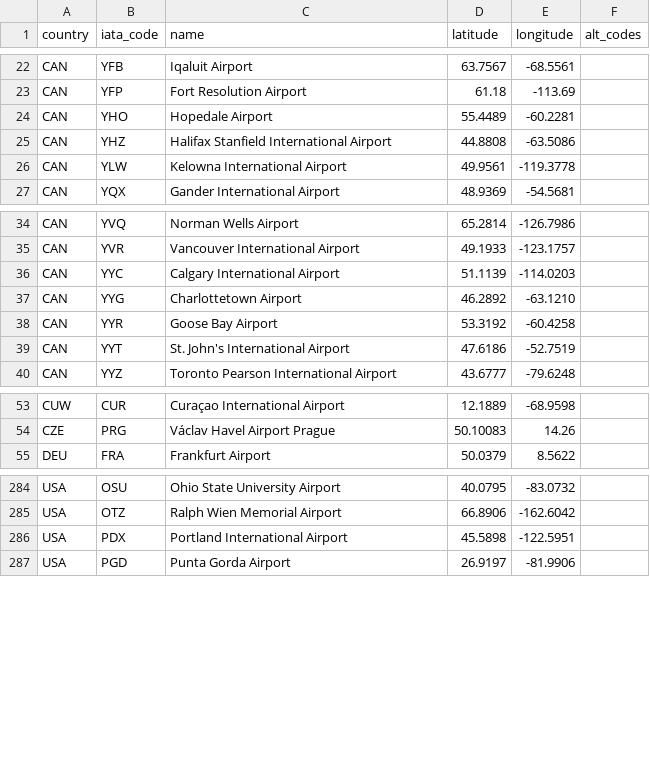
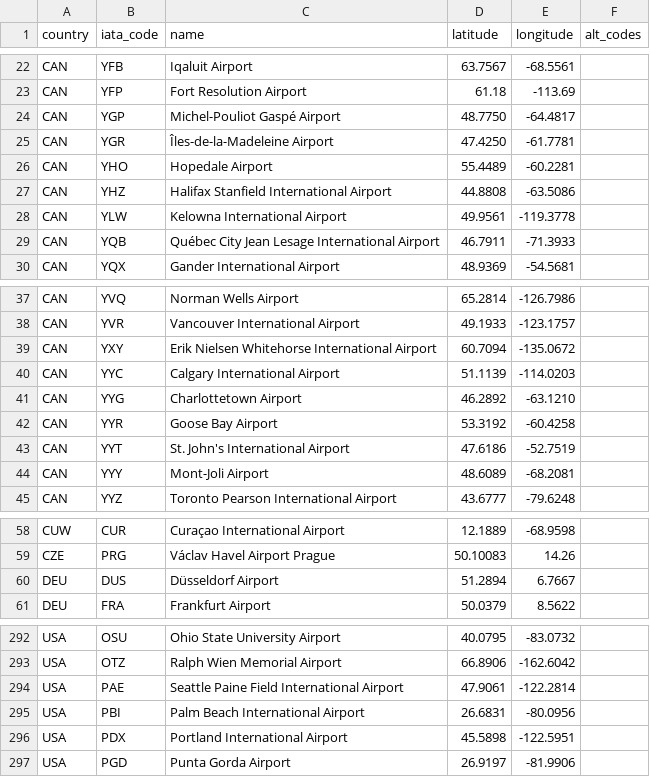
Before and after one commit to ssoworld/AirportData, a CSV file: air/data/airports.csv, drawn as a sheet; only a part is shown, gaps mark what is left out; the diff covers the shown part only.

Commit message:
Update airports.csv

```diff
--- a/air/data/airports.csv
+++ b/air/data/airports.csv
@@ -23,2 +23,4 @@ CAN;YFB;Iqaluit Airport;63.7567;-68.5561;
 CAN;YFP;Fort Resolution Airport;61.18;-113.69;
+CAN;YGP;Michel-Pouliot Gaspé Airport;48.7750;-64.4817;
+CAN;YGR;Îles-de-la-Madeleine Airport;47.4250;-61.7781;
 CAN;YHO;Hopedale Airport;55.4489;-60.2281;
@@ -26,2 +28,3 @@ CAN;YHZ;Halifax Stanfield International Airport;44.8808;-63.5086;
 CAN;YLW;Kelowna International Airport;49.9561;-119.3778;
+CAN;YQB;Québec City Jean Lesage International Airport;46.7911;-71.3933;
 CAN;YQX;Gander International Airport;48.9369;-54.5681;
@@ -35,2 +38,3 @@ CAN;YVQ;Norman Wells Airport;65.2814;-126.7986;
 CAN;YVR;Vancouver International Airport;49.1933;-123.1757;
+CAN;YXY;Erik Nielsen Whitehorse International Airport;60.7094;-135.0672;
 CAN;YYC;Calgary International Airport;51.1139;-114.0203;
@@ -39,2 +43,3 @@ CAN;YYR;Goose Bay Airport;53.3192;-60.4258;
 CAN;YYT;St. John's International Airport;47.6186;-52.7519;
+CAN;YYY;Mont-Joli Airport;48.6089;-68.2081;
 CAN;YYZ;Toronto Pearson International Airport;43.6777;-79.6248;
@@ -54,2 +59,3 @@ CUW;CUR;Curaçao International Airport;12.1889;-68.9598;
 CZE;PRG;Václav Havel Airport Prague;50.10083;14.26;
+DEU;DUS;Düsseldorf Airport;51.2894;6.7667;
 DEU;FRA;Frankfurt Airport;50.0379;8.5622;
@@ -285,2 +293,4 @@ USA;OSU;Ohio State University Airport;40.0795;-83.0732;
 USA;OTZ;Ralph Wien Memorial Airport;66.8906;-162.6042;
+USA;PAE;Seattle Paine Field International Airport;47.9061;-122.2814;
+USA;PBI;Palm Beach International Airport;26.6831;-80.0956;
 USA;PDX;Portland International Airport;45.5898;-122.5951;
```
Also changed, not shown: 2 added rows and 1 moved row elsewhere in this file.
